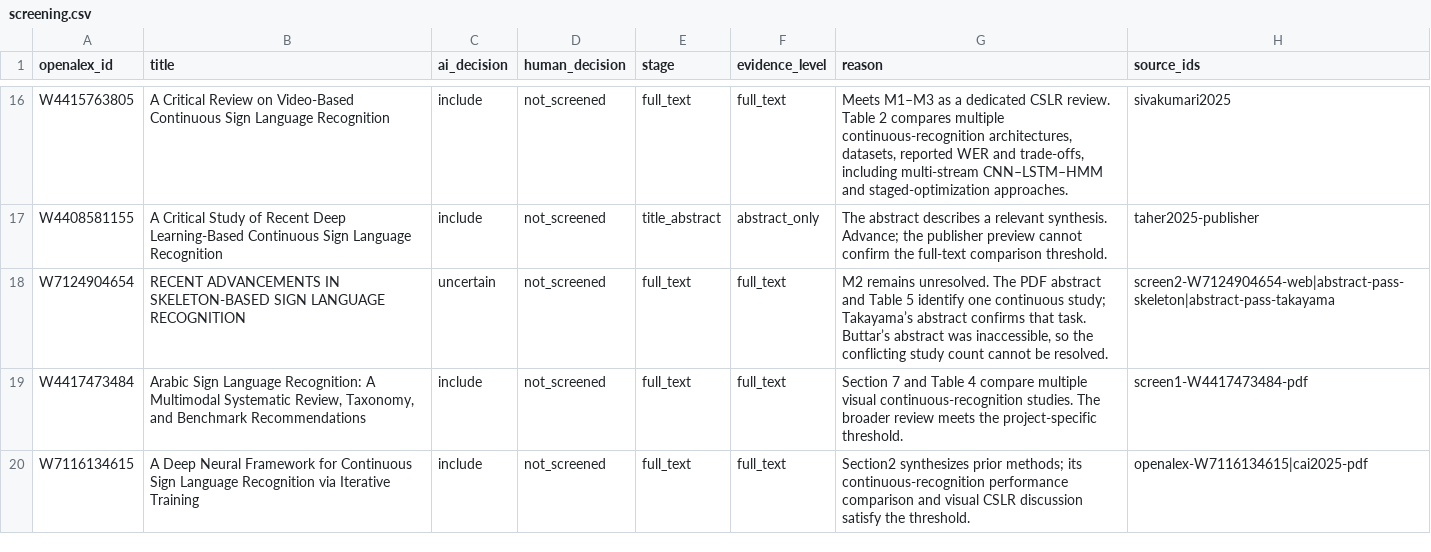
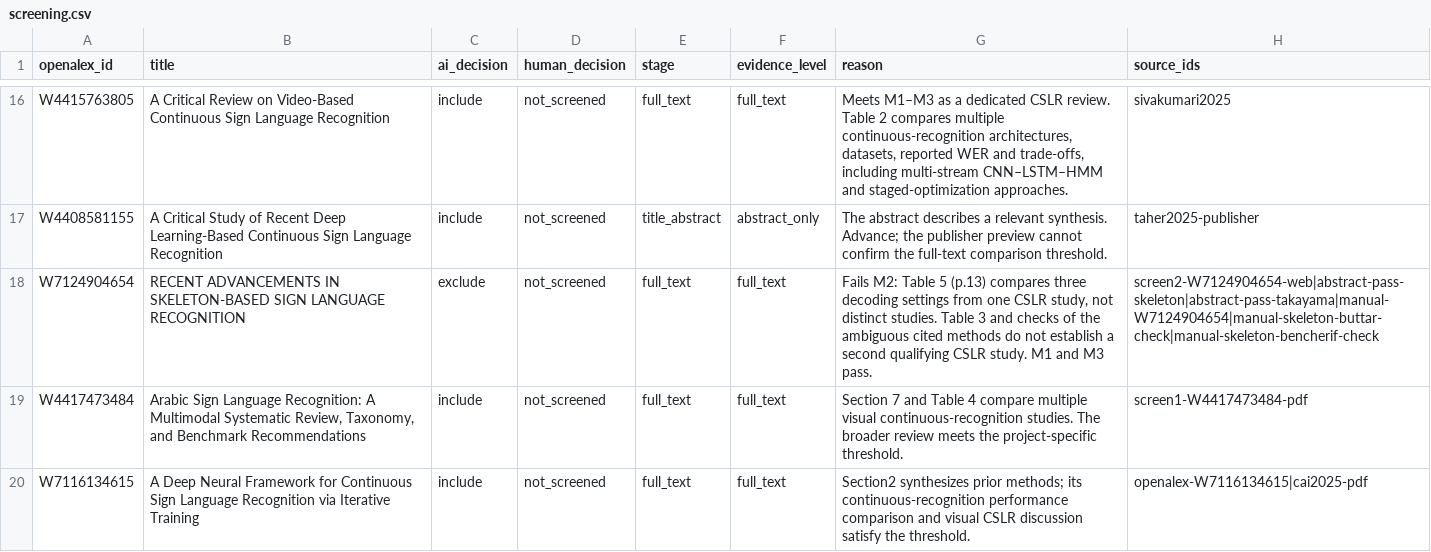
Before and after one commit to bams221/ContiniousSignRecognitionReview, a CSV file: work/screening.csv, drawn as a sheet; only a part is shown, gaps mark what is left out.

Commit message:
add pdf and ai review for skeleton paper

```diff
--- a/work/screening.csv
+++ b/work/screening.csv
@@ -17,3 +17,3 @@ W4415763805,A Critical Review on Video-Based Continuous Sign Language Recognitio
 W4408581155,A Critical Study of Recent Deep Learning-Based Continuous Sign Language Recognition,include,not_screened,title_abstract,abstract_only,The abstract describes a relevant synthesis. Advance; the publisher preview cannot confirm the full-text comparison threshold.,taher2025-publisher
-W7124904654,RECENT ADVANCEMENTS IN SKELETON-BASED SIGN LANGUAGE RECOGNITION,uncertain,not_screened,full_text,full_text,"M2 remains unresolved. The PDF abstract and Table 5 identify one continuous study; Takayama’s abstract confirms that task. Buttar’s abstract was inaccessible, so the conflicting study count cannot be resolved.",screen2-W7124904654-web|abstract-pass-skeleton|abstract-pass-takayama
+W7124904654,RECENT ADVANCEMENTS IN SKELETON-BASED SIGN LANGUAGE RECOGNITION,exclude,not_screened,full_text,full_text,"Fails M2: Table 5 (p.13) compares three decoding settings from one CSLR study, not distinct studies. Table 3 and checks of the ambiguous cited methods do not establish a second qualifying CSLR study. M1 and M3 pass.",screen2-W7124904654-web|abstract-pass-skeleton|abstract-pass-takayama|manual-W7124904654|manual-skeleton-buttar-check|manual-skeleton-bencherif-check
 W4417473484,"Arabic Sign Language Recognition: A Multimodal Systematic Review, Taxonomy, and Benchmark Recommendations",include,not_screened,full_text,full_text,Section 7 and Table 4 compare multiple visual continuous-recognition studies. The broader review meets the project-specific threshold.,screen1-W4417473484-pdf
```
Also changed, not shown: 19 other files.
